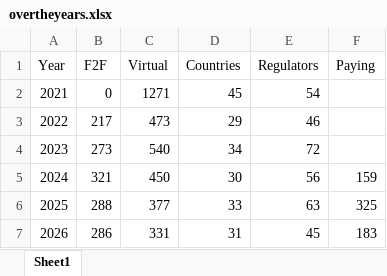
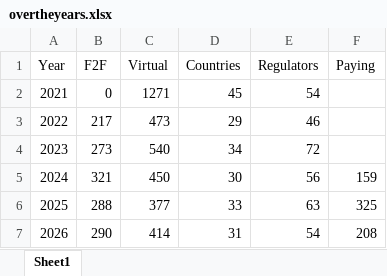
Before and after one commit to efspieurope/workshop, an Excel workbook: data/overtheyears.xlsx, sheet Sheet1, drawn as a sheet; values as stored, in another font and other column widths than the file's, no borders; the diff names each change by its address in the sheet, - before the commit and + after, or states it on an @@ line.

```diff
--- a/data/overtheyears.xlsx (sheet Sheet1)
+++ b/data/overtheyears.xlsx (sheet Sheet1)
-B7 (F2F): 286
+B7 (F2F): 290
-C7 (Virtual): 331
+C7 (Virtual): 414
-E7 (Regulators): 45
+E7 (Regulators): 54
-F7 (Paying): 183
+F7 (Paying): 208
```
Also changed, not shown: 18 other files.
